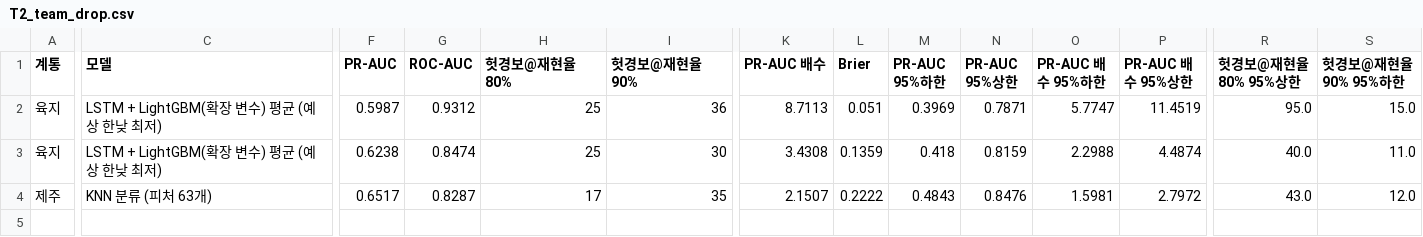
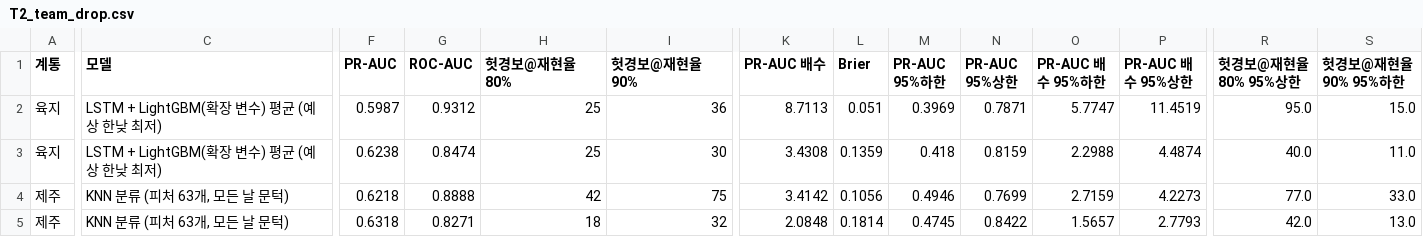
Before and after one commit to enhn16/SMPprediction, a CSV file: smp_forecast_app/outputs/tables/T2_team_drop.csv, drawn as a sheet; only a part is shown, gaps mark what is left out; addresses are those after the commit; rows hold the shown columns only; the diff covers the shown part only; the diff names each change by its address in the sheet, - before the commit and + after, or states it on an @@ line.

```diff
--- a/smp_forecast_app/outputs/tables/T2_team_drop.csv
+++ b/smp_forecast_app/outputs/tables/T2_team_drop.csv
+row 4: 제주 | KNN 분류 (피처 63개, 모든 날 문턱) | 0.6218 | 0.8888 | 42 | 75 | 3.4142 | 0.1056 | 0.4946 | 0.7699 | 2.7159 | 4.2273 | 77.0 | 33.0
-C5 (모델): KNN 분류 (피처 63개)
+C5 (모델): KNN 분류 (피처 63개, 모든 날 문턱)
-F5 (PR-AUC): 0.6517
+F5 (PR-AUC): 0.6318
-G5 (ROC-AUC): 0.8287
+G5 (ROC-AUC): 0.8271
-H5 (헛경보@재현율80%): 17
+H5 (헛경보@재현율80%): 18
-I5 (헛경보@재현율90%): 35
+I5 (헛경보@재현율90%): 32
-K5 (PR-AUC 배수): 2.1507
+K5 (PR-AUC 배수): 2.0848
-L5 (Brier): 0.2222
+L5 (Brier): 0.1814
-M5 (PR-AUC 95%하한): 0.4843
+M5 (PR-AUC 95%하한): 0.4745
-N5 (PR-AUC 95%상한): 0.8476
+N5 (PR-AUC 95%상한): 0.8422
-O5 (PR-AUC 배수 95%하한): 1.5981
+O5 (PR-AUC 배수 95%하한): 1.5657
-P5 (PR-AUC 배수 95%상한): 2.7972
+P5 (PR-AUC 배수 95%상한): 2.7793
-R5 (헛경보@재현율80% 95%상한): 43.0
+R5 (헛경보@재현율80% 95%상한): 42.0
-S5 (헛경보@재현율90% 95%하한): 12.0
+S5 (헛경보@재현율90% 95%하한): 13.0
```
Also changed, not shown: 7 edited cells elsewhere in this file, smp_forecast_app/outputs/tables/T1_team_price.csv, 11 other files.
